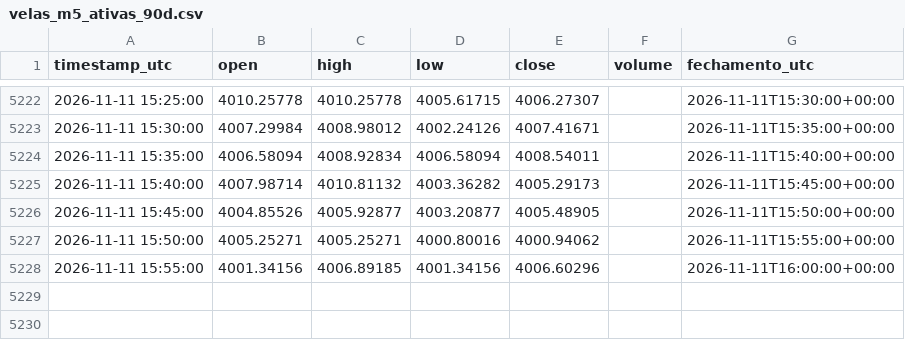
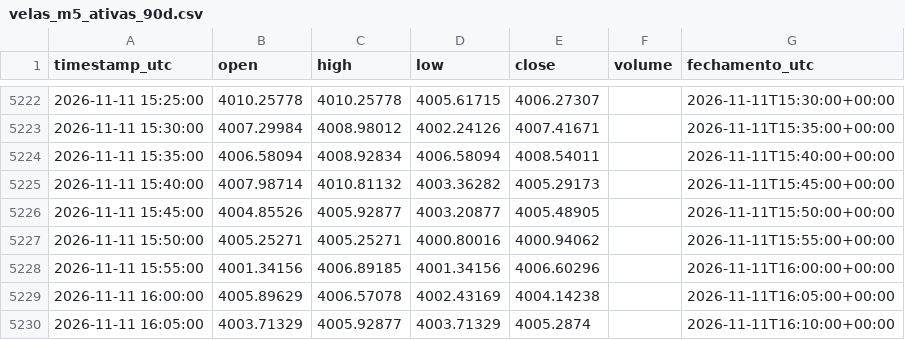
Before and after one commit to loucoparasempre00-ship-it/xauusd-bot-v2-, a CSV file: data/velas_m5_ativas_90d.csv, drawn as a sheet; only a part is shown, gaps mark what is left out; the diff names each change by its address in the sheet, - before the commit and + after, or states it on an @@ line.

```diff
--- a/data/velas_m5_ativas_90d.csv
+++ b/data/velas_m5_ativas_90d.csv
+row 5229: 2026-11-11 16:00:00 | 4005.89629 | 4006.57078 | 4002.43169 | 4004.14238 |  | 2026-11-11T16:05:00+00:00
+row 5230: 2026-11-11 16:05:00 | 4003.71329 | 4005.92877 | 4003.71329 | 4005.2874 |  | 2026-11-11T16:10:00+00:00
```
Also changed, not shown: 10 other files.
